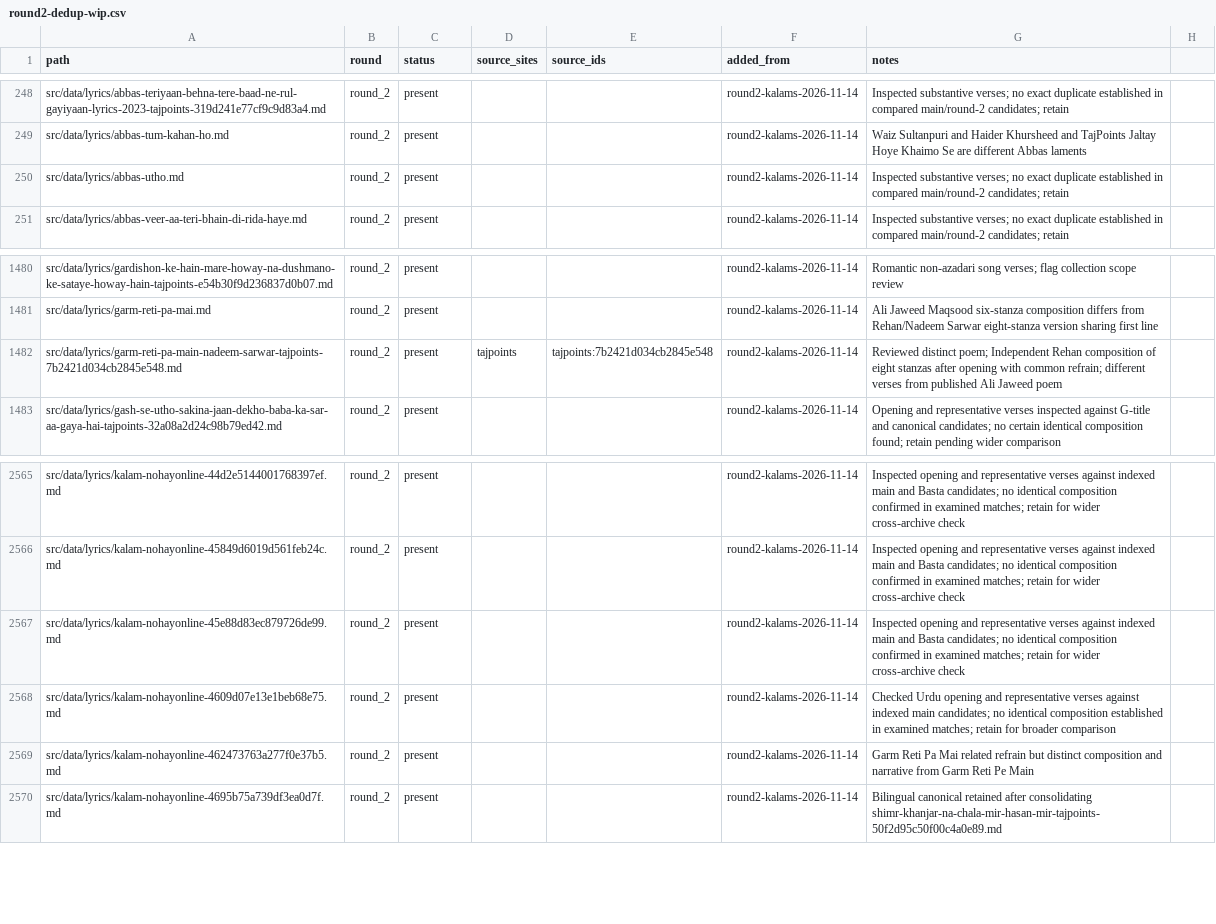
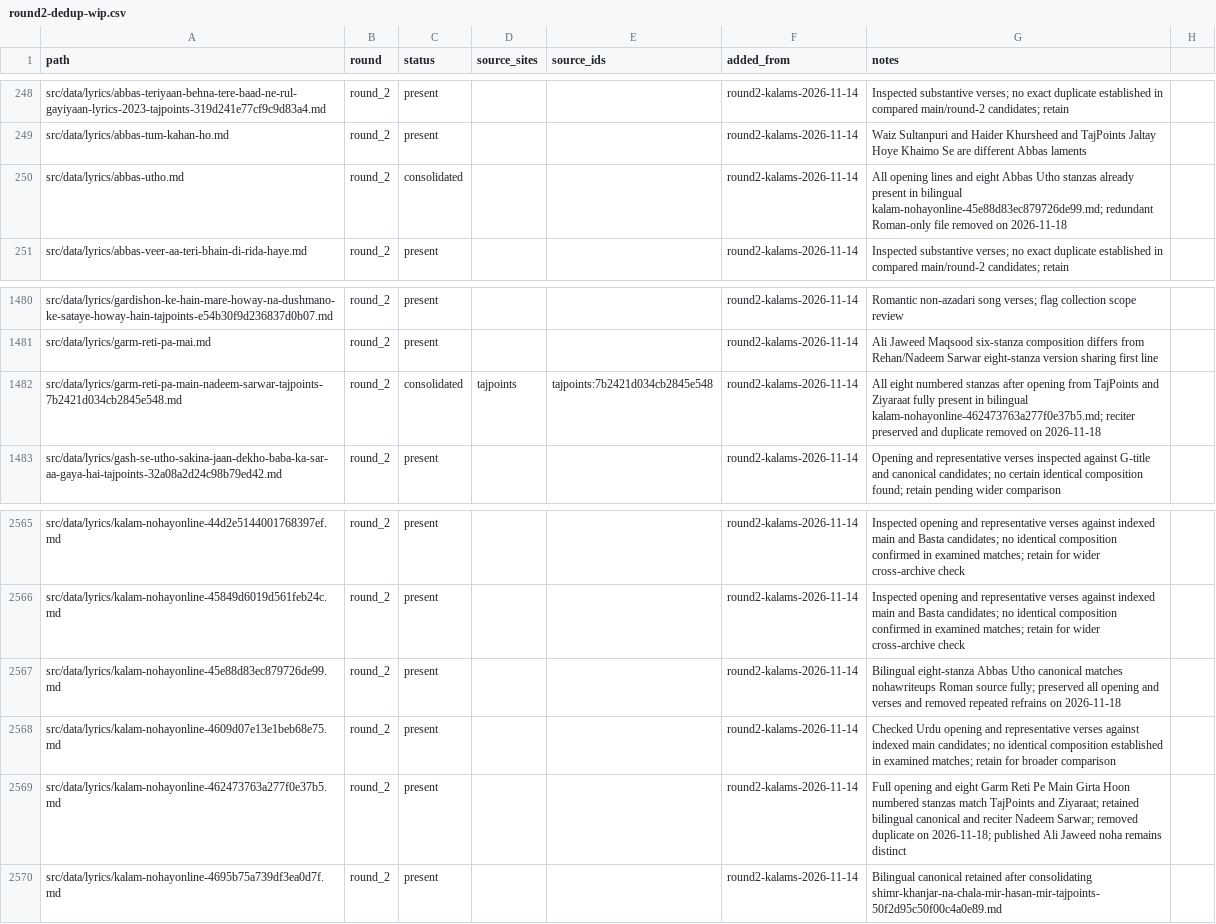
Before and after one commit to GhayurH/lyrics-site, a CSV file: audit/round2-dedup-wip.csv, drawn as a sheet; only a part is shown, gaps mark what is left out.

Commit message:
Reconcile Abbas Utho and Garm Reti bilingual witnesses [skip ci]

```diff
--- a/audit/round2-dedup-wip.csv
+++ b/audit/round2-dedup-wip.csv
@@ -249,3 +249,3 @@ src/data/lyrics/abbas-teriyaan-behna-tere-baad-ne-rul-gayiyaan-lyrics-2023-tajpo
 src/data/lyrics/abbas-tum-kahan-ho.md,round_2,present,,,round2-kalams-2026-11-14,Waiz Sultanpuri and Haider Khursheed and TajPoints Jaltay Hoye Khaimo Se are different Abbas laments
-src/data/lyrics/abbas-utho.md,round_2,present,,,round2-kalams-2026-11-14,Inspected substantive verses; no exact duplicate established in compared main/round-2 candidates; retain
+src/data/lyrics/abbas-utho.md,round_2,consolidated,,,round2-kalams-2026-11-14,All opening lines and eight Abbas Utho stanzas already present in bilingual kalam-nohayonline-45e88d83ec879726de99.md; redundant Roman-only file removed on 2026-11-18
 src/data/lyrics/abbas-veer-aa-teri-bhain-di-rida-haye.md,round_2,present,,,round2-kalams-2026-11-14,Inspected substantive verses; no exact duplicate established in compared main/round-2 candidates; retain
@@ -1481,3 +1481,3 @@ src/data/lyrics/gardishon-ke-hain-mare-howay-na-dushmano-ke-sataye-howay-hain-ta
 src/data/lyrics/garm-reti-pa-mai.md,round_2,present,,,round2-kalams-2026-11-14,Ali Jaweed Maqsood six-stanza composition differs from Rehan/Nadeem Sarwar eight-stanza version sharing first line
-src/data/lyrics/garm-reti-pa-main-nadeem-sarwar-tajpoints-7b2421d034cb2845e548.md,round_2,present,tajpoints,tajpoints:7b2421d034cb2845e548,round2-kalams-2026-11-14,Reviewed distinct poem; Independent Rehan composition of eight stanzas after opening with common refrain; different verses from published Ali Jaweed poem
+src/data/lyrics/garm-reti-pa-main-nadeem-sarwar-tajpoints-7b2421d034cb2845e548.md,round_2,consolidated,tajpoints,tajpoints:7b2421d034cb2845e548,round2-kalams-2026-11-14,All eight numbered stanzas after opening from TajPoints and Ziyaraat fully present in bilingual kalam-nohayonline-462473763a277f0e37b5.md; reciter preserved and duplicate removed on 2026-11-18
 src/data/lyrics/gash-se-utho-sakina-jaan-dekho-baba-ka-sar-aa-gaya-hai-tajpoints-32a08a2d24c98b79ed42.md,round_2,present,,,round2-kalams-2026-11-14,Opening and representative verses inspected against G-title and canonical candidates; no certain identical composition found; retain pending wider comparison
@@ -2566,5 +2566,5 @@ src/data/lyrics/kalam-nohayonline-44d2e5144001768397ef.md,round_2,present,,,roun
 src/data/lyrics/kalam-nohayonline-45849d6019d561feb24c.md,round_2,present,,,round2-kalams-2026-11-14,Inspected opening and representative verses against indexed main and Basta candidates; no identical composition confirmed in examined matches; retain for wider cross-archive check
-src/data/lyrics/kalam-nohayonline-45e88d83ec879726de99.md,round_2,present,,,round2-kalams-2026-11-14,Inspected opening and representative verses against indexed main and Basta candidates; no identical composition confirmed in examined matches; retain for wider cross-archive check
+src/data/lyrics/kalam-nohayonline-45e88d83ec879726de99.md,round_2,present,,,round2-kalams-2026-11-14,Bilingual eight-stanza Abbas Utho canonical matches nohawriteups Roman source fully; preserved all opening and verses and removed repeated refrains on 2026-11-18
 src/data/lyrics/kalam-nohayonline-4609d07e13e1beb68e75.md,round_2,present,,,round2-kalams-2026-11-14,Checked Urdu opening and representative verses against indexed main candidates; no identical composition established in examined matches; retain for broader comparison
-src/data/lyrics/kalam-nohayonline-462473763a277f0e37b5.md,round_2,present,,,round2-kalams-2026-11-14,Garm Reti Pa Mai related refrain but distinct composition and narrative from Garm Reti Pe Main
+src/data/lyrics/kalam-nohayonline-462473763a277f0e37b5.md,round_2,present,,,round2-kalams-2026-11-14,Full opening and eight Garm Reti Pe Main Girta Hoon numbered stanzas match TajPoints and Ziyaraat; retained bilingual canonical and reciter Nadeem Sarwar; removed duplicate on 2026-11-18; published Ali Jaweed noha remains distinct
 src/data/lyrics/kalam-nohayonline-4695b75a739df3ea0d7f.md,round_2,present,,,round2-kalams-2026-11-14,Bilingual canonical retained after consolidating shimr-khanjar-na-chala-mir-hasan-mir-tajpoints-50f2d95c50f00c4a0e89.md
```
Also changed, not shown: 4 other files.
